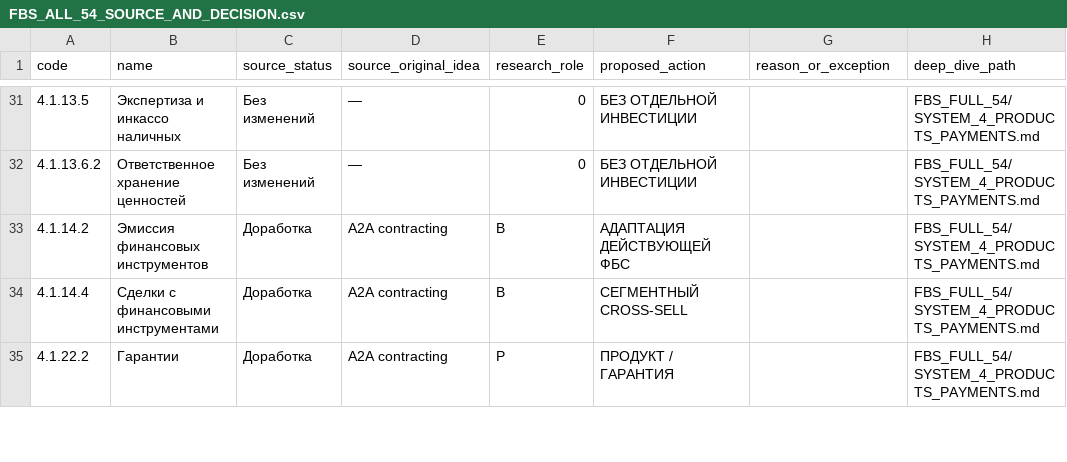
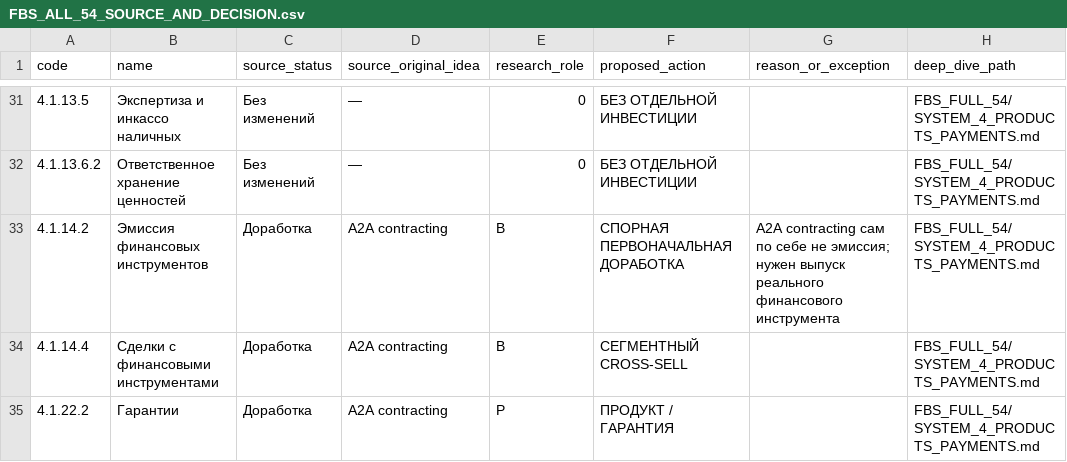
Before and after one commit to Podtverzhdeno/Research-Agents, a CSV file: FBS_FULL_54/FBS_ALL_54_SOURCE_AND_DECISION.csv, drawn as a sheet; only a part is shown, gaps mark what is left out.

Commit message:
research: explicitly flag disputed 4.1.14.2 issuance mapping in CSV

```diff
--- a/FBS_FULL_54/FBS_ALL_54_SOURCE_AND_DECISION.csv
+++ b/FBS_FULL_54/FBS_ALL_54_SOURCE_AND_DECISION.csv
@@ -32,3 +32,3 @@ code,name,source_status,source_original_idea,research_role,proposed_action,reaso
 "4.1.13.6.2","Ответственное хранение ценностей","Без изменений","—","0","БЕЗ ОТДЕЛЬНОЙ ИНВЕСТИЦИИ","","FBS_FULL_54/SYSTEM_4_PRODUCTS_PAYMENTS.md"
-"4.1.14.2","Эмиссия финансовых инструментов","Доработка","A2A contracting","B","АДАПТАЦИЯ ДЕЙСТВУЮЩЕЙ ФБС","","FBS_FULL_54/SYSTEM_4_PRODUCTS_PAYMENTS.md"
+"4.1.14.2","Эмиссия финансовых инструментов","Доработка","A2A contracting","B","СПОРНАЯ ПЕРВОНАЧАЛЬНАЯ ДОРАБОТКА","A2A contracting сам по себе не эмиссия; нужен выпуск реального финансового инструмента","FBS_FULL_54/SYSTEM_4_PRODUCTS_PAYMENTS.md"
 "4.1.14.4","Сделки с финансовыми инструментами","Доработка","A2A contracting","B","СЕГМЕНТНЫЙ CROSS-SELL","","FBS_FULL_54/SYSTEM_4_PRODUCTS_PAYMENTS.md"
```
